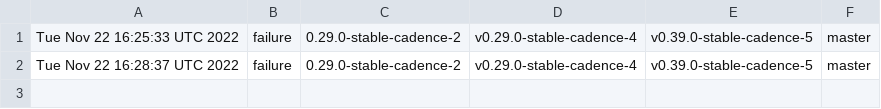
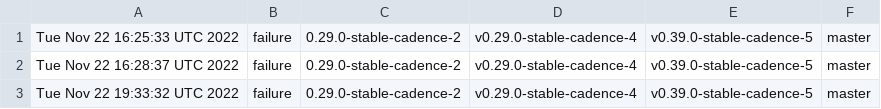
Before and after one commit to onflow/devex-tests, a CSV file: results.csv, drawn as a sheet; the diff names each change by its address in the sheet, - before the commit and + after, or states it on an @@ line.

```diff
--- a/results.csv
+++ b/results.csv
+row 3: Tue Nov 22 19:33:32 UTC 2022 | failure | 0.29.0-stable-cadence-2 | v0.29.0-stable-cadence-4 | v0.39.0-stable-cadence-5 | master
```
